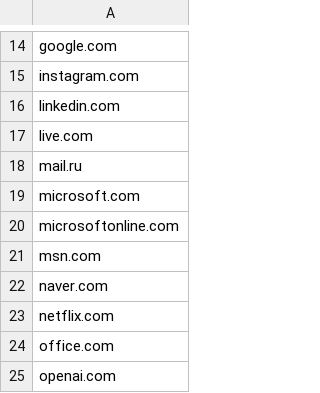
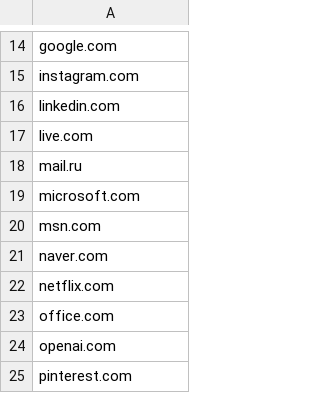
Before and after one commit to grugnog/frontend-co2, a CSV file: data/domains.csv, drawn as a sheet; only a part is shown, gaps mark what is left out; the shorter side is filled out with more unchanged rows.

```diff
--- a/data/domains.csv
+++ b/data/domains.csv
@@ -19,3 +19,2 @@ mail.ru
 microsoft.com
-microsoftonline.com
 msn.com
```
Also changed, not shown: 4 other files.
